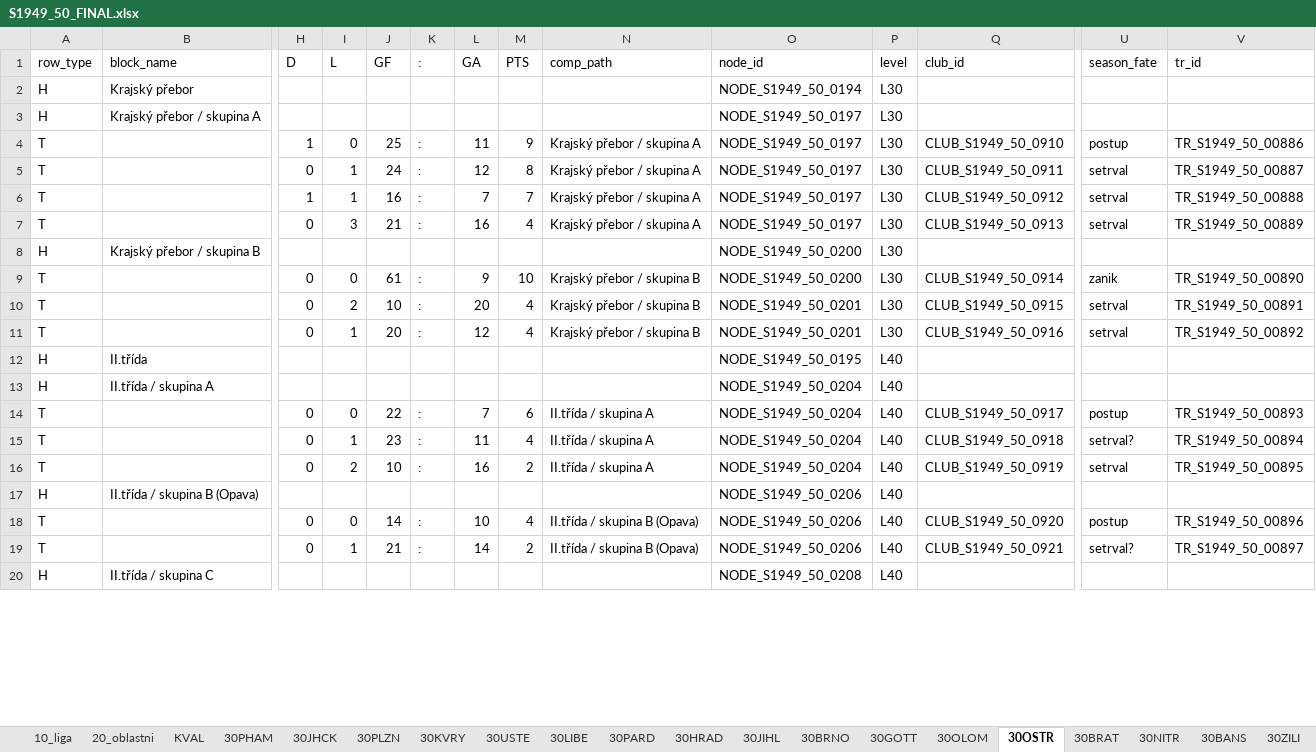
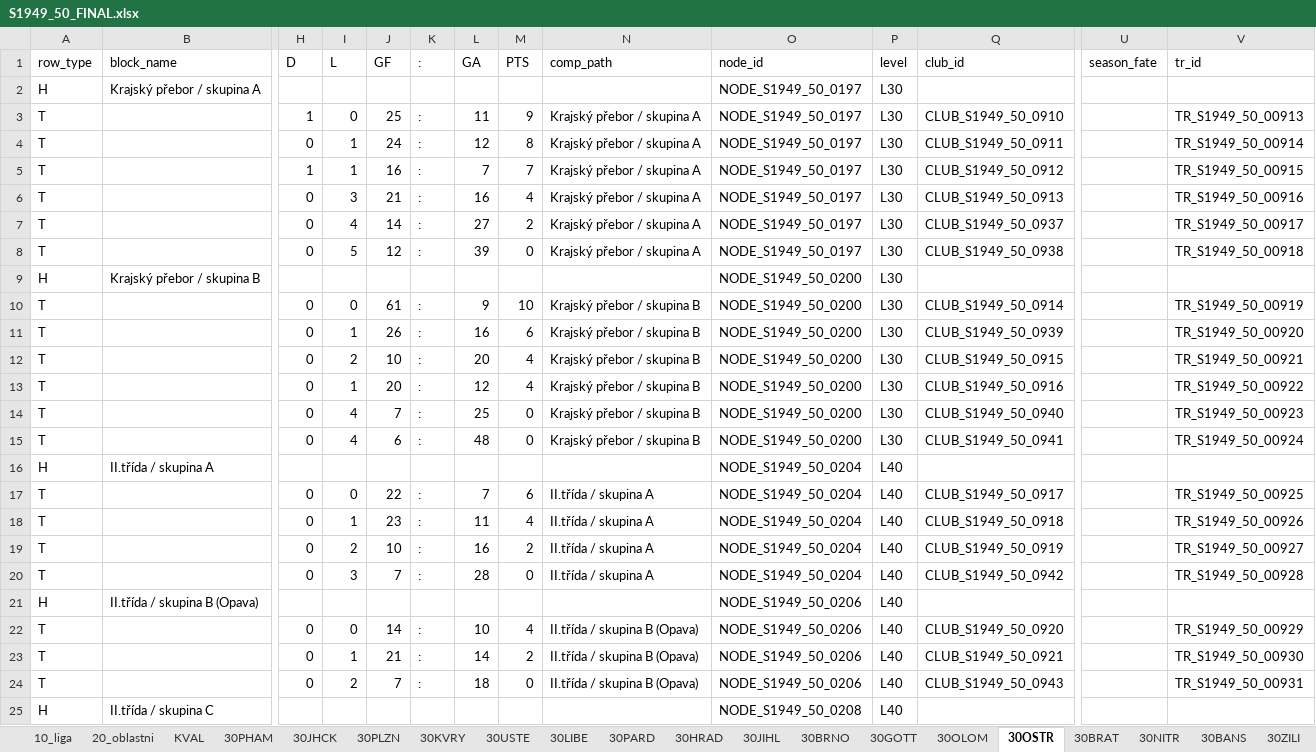
Before and after one commit to hchk1925/archiv, an Excel workbook: data/S1949_50_FINAL.xlsx, sheet 30OSTR, drawn as a sheet; only a part is shown, gaps mark what is left out; values as stored, in another font and other column widths than the file's, no cell formats; removed rows and columns are numbered as before the commit, all else as after; rows hold the shown columns only; the diff covers the shown part only; the diff names each change by its address in the sheet, - before the commit and + after, or states it on an @@ line.

```diff
--- a/data/S1949_50_FINAL.xlsx (sheet 30OSTR)
+++ b/data/S1949_50_FINAL.xlsx (sheet 30OSTR)
-row 2: H | Krajský přebor |  |  |  |  |  |  |  | NODE_S1949_50_0194 | L30
-U3 (season_fate): postup
+U3 (season_fate): (empty)
-V3 (tr_id): TR_S1949_50_00886
+V3 (tr_id): TR_S1949_50_00913
-U4:U6 (season_fate): setrval
+U4:U6 (season_fate): (empty)
-V4 (tr_id): TR_S1949_50_00887
+V4 (tr_id): TR_S1949_50_00914
-V5 (tr_id): TR_S1949_50_00888
+V5 (tr_id): TR_S1949_50_00915
-V6 (tr_id): TR_S1949_50_00889
+V6 (tr_id): TR_S1949_50_00916
+row 7: T |  | 0 | 4 | 14 | : | 27 | 2 | Krajský přebor / skupina A | NODE_S1949_50_0197 | L30 | CLUB_S1949_50_0937 |  | TR_S1949_50_00917
+row 8: T |  | 0 | 5 | 12 | : | 39 | 0 | Krajský přebor / skupina A | NODE_S1949_50_0197 | L30 | CLUB_S1949_50_0938 |  | TR_S1949_50_00918
-U10 (season_fate): zanik
+U10 (season_fate): (empty)
-V10 (tr_id): TR_S1949_50_00890
+V10 (tr_id): TR_S1949_50_00919
+row 11: T |  | 0 | 1 | 26 | : | 16 | 6 | Krajský přebor / skupina B | NODE_S1949_50_0200 | L30 | CLUB_S1949_50_0939 |  | TR_S1949_50_00920
-O12:O13 (node_id): NODE_S1949_50_0201
+O12:O13 (node_id): NODE_S1949_50_0200
-U12:U13 (season_fate): setrval
+U12:U13 (season_fate): (empty)
-V12 (tr_id): TR_S1949_50_00891
+V12 (tr_id): TR_S1949_50_00921
-V13 (tr_id): TR_S1949_50_00892
+V13 (tr_id): TR_S1949_50_00922
-row 12: H | II.třída |  |  |  |  |  |  |  | NODE_S1949_50_0195 | L40
+row 14: T |  | 0 | 4 | 7 | : | 25 | 0 | Krajský přebor / skupina B | NODE_S1949_50_0200 | L30 | CLUB_S1949_50_0940 |  | TR_S1949_50_00923
+row 15: T |  | 0 | 4 | 6 | : | 48 | 0 | Krajský přebor / skupina B | NODE_S1949_50_0200 | L30 | CLUB_S1949_50_0941 |  | TR_S1949_50_00924
-U17 (season_fate): postup
+U17 (season_fate): (empty)
-V17 (tr_id): TR_S1949_50_00893
+V17 (tr_id): TR_S1949_50_00925
-U18 (season_fate): setrval?
+U18 (season_fate): (empty)
-V18 (tr_id): TR_S1949_50_00894
+V18 (tr_id): TR_S1949_50_00926
-U19 (season_fate): setrval
+U19 (season_fate): (empty)
-V19 (tr_id): TR_S1949_50_00895
+V19 (tr_id): TR_S1949_50_00927
+row 20: T |  | 0 | 3 | 7 | : | 28 | 0 | II.třída / skupina A | NODE_S1949_50_0204 | L40 | CLUB_S1949_50_0942 |  | TR_S1949_50_00928
-U22 (season_fate): postup
+U22 (season_fate): (empty)
-V22 (tr_id): TR_S1949_50_00896
+V22 (tr_id): TR_S1949_50_00929
-U23 (season_fate): setrval?
+U23 (season_fate): (empty)
-V23 (tr_id): TR_S1949_50_00897
+V23 (tr_id): TR_S1949_50_00930
+row 24: T |  | 0 | 2 | 7 | : | 18 | 0 | II.třída / skupina B (Opava) | NODE_S1949_50_0206 | L40 | CLUB_S1949_50_0943 |  | TR_S1949_50_00931
```
Also changed, not shown: 8 added rows, 1 removed row and 33 edited cells elsewhere in this sheet, sheet CLUBS, cell formats, 1 other file.
